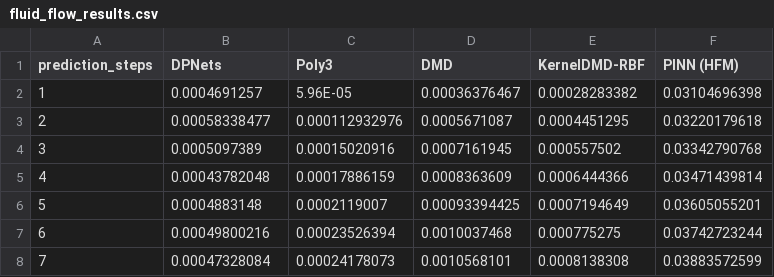
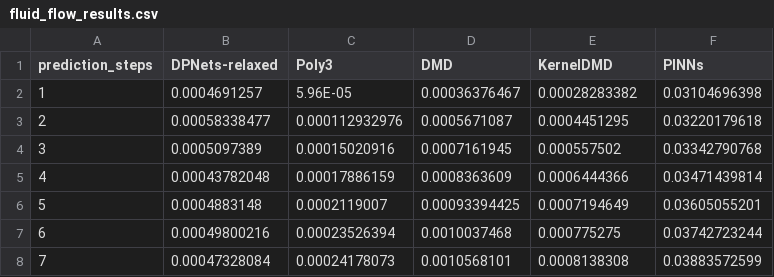
Before and after one commit to pietronvll/DPNets, a CSV file: fluid/fluid_flow_results.csv, drawn as a sheet; only a part is shown.

Commit message:
Pulling together fluid flow dynamics

```diff
--- a/fluid/fluid_flow_results.csv
+++ b/fluid/fluid_flow_results.csv
@@ -1,2 +1,2 @@
-prediction_steps	DPNets	Poly3	DMD	KernelDMD-RBF	PINN (HFM)
+prediction_steps	DPNets-relaxed	Poly3	DMD	KernelDMD	PINNs
 1	0.0004691257	5.96E-05	0.00036376467	0.00028283382	0.03104696398
```
Also changed, not shown: 2 other files.
